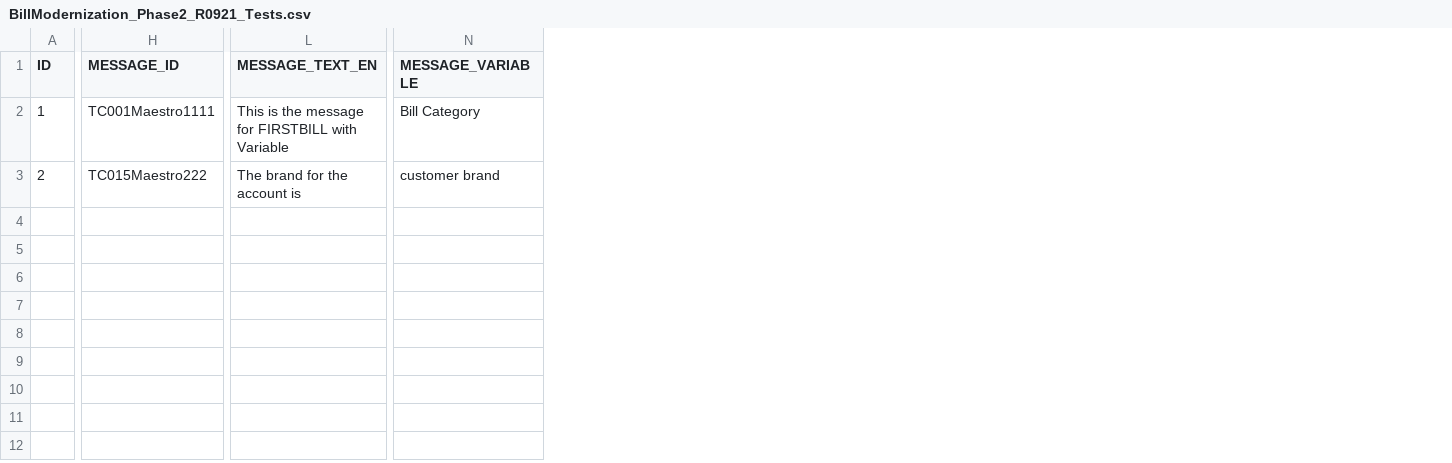
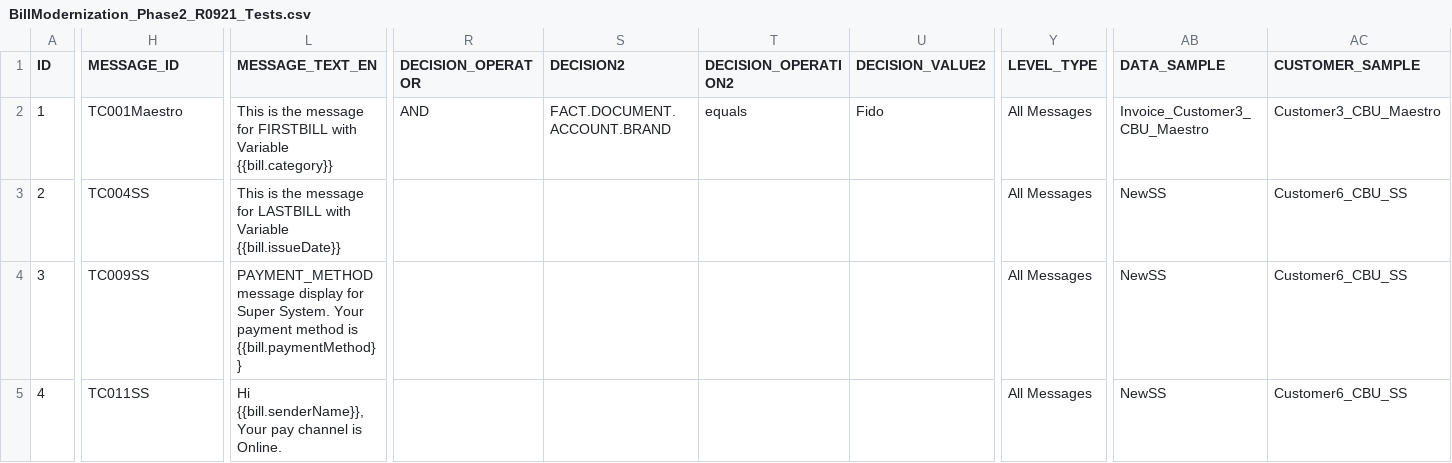
Before and after one commit to surbhigirdhar/BriteBillTemplateComposerAutomationTest, a CSV file: resources/BillModernization_Phase2_R0921_Tests.csv, drawn as a sheet; only a part is shown, gaps mark what is left out; removed rows and columns are numbered as before the commit, all else as after; rows hold the shown columns only; the diff covers the shown part only; the diff names each change by its address in the sheet, - before the commit and + after, or states it on an @@ line.

```diff
--- a/resources/BillModernization_Phase2_R0921_Tests.csv
+++ b/resources/BillModernization_Phase2_R0921_Tests.csv
-column N (MESSAGE_VARIABLE), rows 2-3: Bill Category | customer brand
+column R (DECISION_OPERATOR), row 2: AND
+column S (DECISION2), row 2: FACT.DOCUMENT.ACCOUNT.BRAND
+column T (DECISION_OPERATION2), row 2: equals
+column U (DECISION_VALUE2), row 2: Fido
+column Y (LEVEL_TYPE), rows 2-3: All Messages | All Messages
+column AB (DATA_SAMPLE), rows 2-3: Invoice_Customer3_CBU_Maestro | NewSS
+column AC (CUSTOMER_SAMPLE), rows 2-3: Customer3_CBU_Maestro | Customer6_CBU_SS
-H2 (MESSAGE_ID): TC001Maestro1111
+H2 (MESSAGE_ID): TC001Maestro
-L2 (MESSAGE_TEXT_EN): …with Variable
+L2 (MESSAGE_TEXT_EN): …with Variable {{bill.category}}
-H3 (MESSAGE_ID): TC015Maestro222
+H3 (MESSAGE_ID): TC004SS
-L3 (MESSAGE_TEXT_EN): The brand for the account is
+L3 (MESSAGE_TEXT_EN): This is the message for LASTBILL with Variable {{bill.issueDate}}
+row 4: 3 | TC009SS | PAYMENT_METHOD message display for Super System. Your payment method is {{bill.paymentMethod}} |  |  |  |  | All Messages | NewSS | Customer6_CBU_SS
+row 5: 4 | TC011SS | Hi {{bill.senderName}}, Your pay channel is Online. |  |  |  |  | All Messages | NewSS | Customer6_CBU_SS
```
Also changed, not shown: 10 edited cells elsewhere in this file, 10 other files.
